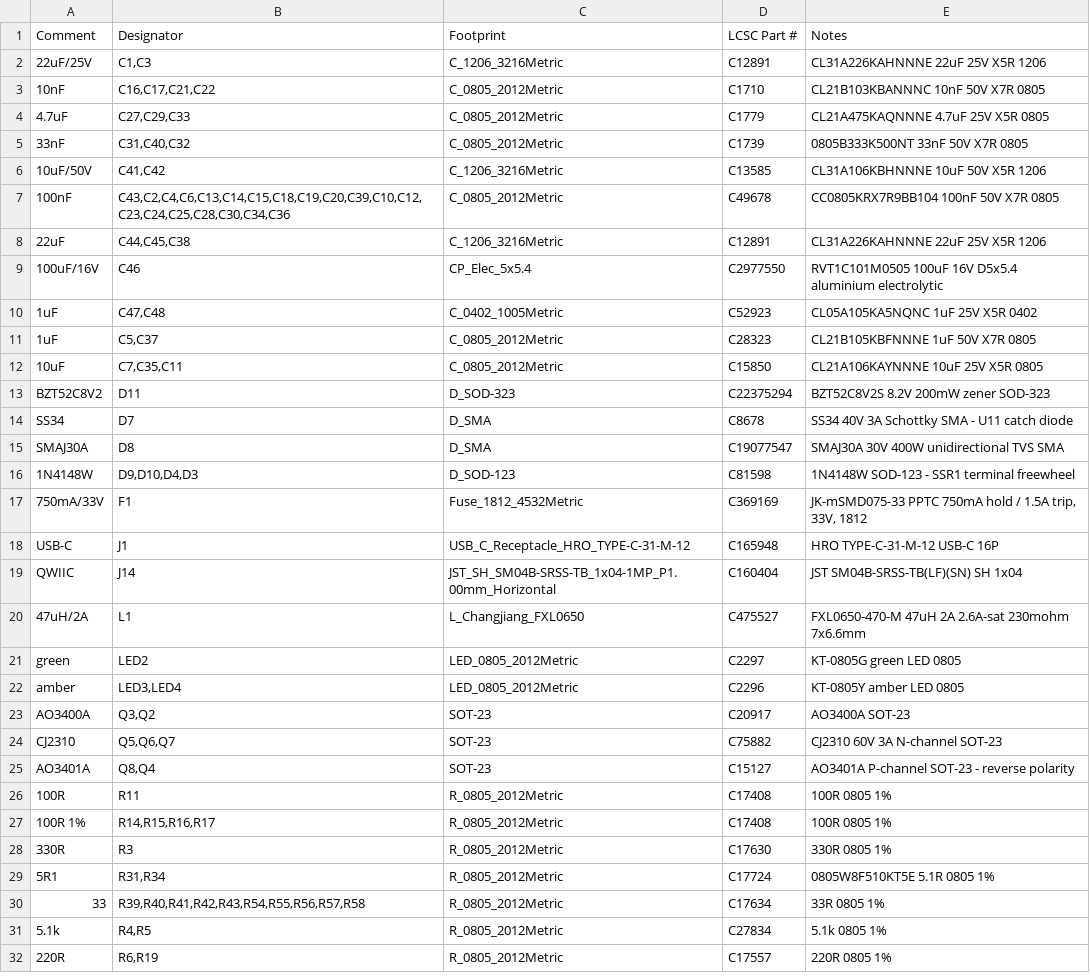
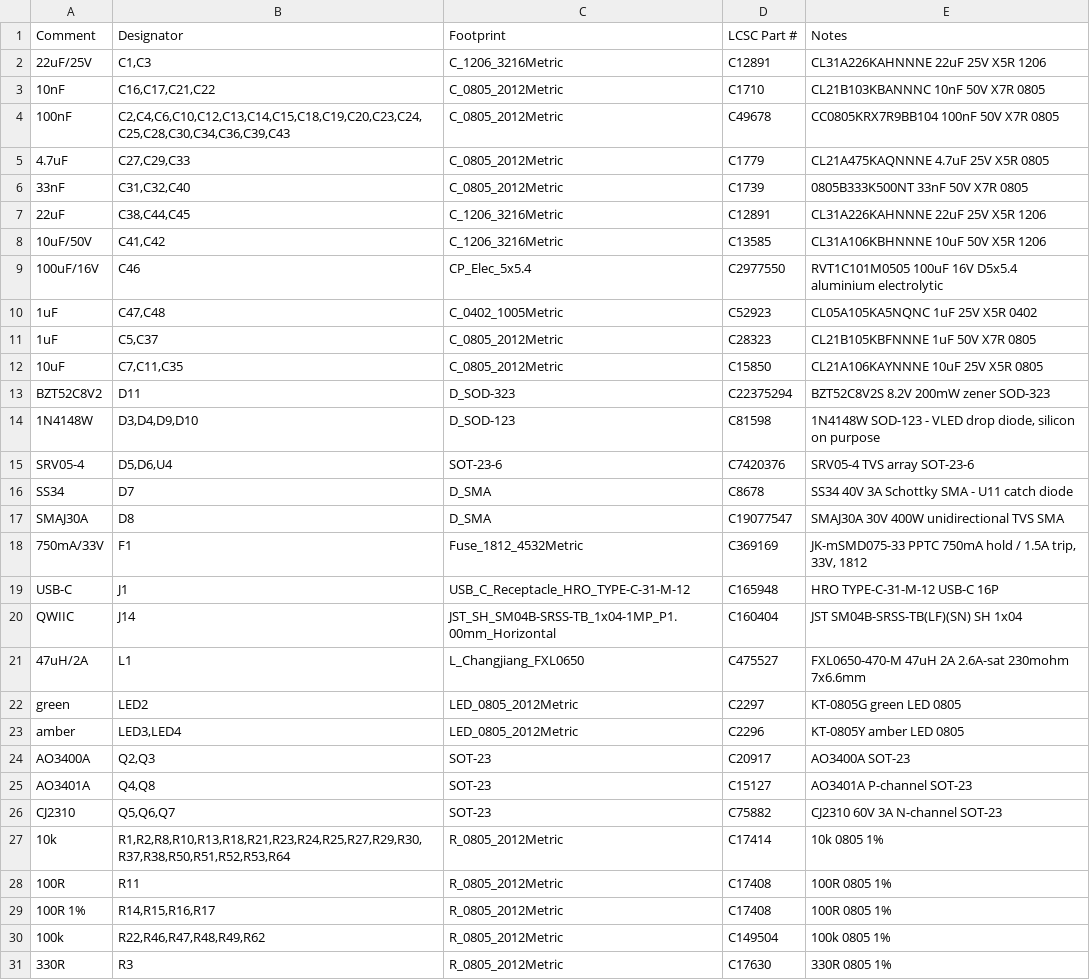
Before and after one commit to BenSeverson/bisque, a CSV file: hardware/kicad/jlcpcb/BOM.csv, drawn as a sheet; only a part is shown; the shorter side is filled out with more unchanged rows; the diff covers the shown part only.

```diff
--- a/hardware/kicad/jlcpcb/BOM.csv
+++ b/hardware/kicad/jlcpcb/BOM.csv
@@ -3,7 +3,7 @@ Comment,Designator,Footprint,LCSC Part #,Notes
 10nF,"C16,C17,C21,C22",C_0805_2012Metric,C1710,CL21B103KBANNNC 10nF 50V X7R 0805
+100nF,"C2,C4,C6,C10,C12,C13,C14,C15,C18,C19,C20,C23,C24,C25,C28,C30,C34,C36,C39,C43",C_0805_2012Metric,C49678,CC0805KRX7R9BB104 100nF 50V X7R 0805
 4.7uF,"C27,C29,C33",C_0805_2012Metric,C1779,CL21A475KAQNNNE 4.7uF 25V X5R 0805
-33nF,"C31,C40,C32",C_0805_2012Metric,C1739,0805B333K500NT 33nF 50V X7R 0805
+33nF,"C31,C32,C40",C_0805_2012Metric,C1739,0805B333K500NT 33nF 50V X7R 0805
+22uF,"C38,C44,C45",C_1206_3216Metric,C12891,CL31A226KAHNNNE 22uF 25V X5R 1206
 10uF/50V,"C41,C42",C_1206_3216Metric,C13585,CL31A106KBHNNNE 10uF 50V X5R 1206
-100nF,"C43,C2,C4,C6,C13,C14,C15,C18,C19,C20,C39,C10,C12,C23,C24,C25,C28,C30,C34,C36",C_0805_2012Metric,C49678,CC0805KRX7R9BB104 100nF 50V X7R 0805
-22uF,"C44,C45,C38",C_1206_3216Metric,C12891,CL31A226KAHNNNE 22uF 25V X5R 1206
 100uF/16V,C46,CP_Elec_5x5.4,C2977550,RVT1C101M0505 100uF 16V D5x5.4 aluminium electrolytic
@@ -11,7 +11,8 @@ Comment,Designator,Footprint,LCSC Part #,Notes
 1uF,"C5,C37",C_0805_2012Metric,C28323,CL21B105KBFNNNE 1uF 50V X7R 0805
-10uF,"C7,C35,C11",C_0805_2012Metric,C15850,CL21A106KAYNNNE 10uF 25V X5R 0805
+10uF,"C7,C11,C35",C_0805_2012Metric,C15850,CL21A106KAYNNNE 10uF 25V X5R 0805
 BZT52C8V2,D11,D_SOD-323,C22375294,BZT52C8V2S 8.2V 200mW zener SOD-323
+1N4148W,"D3,D4,D9,D10",D_SOD-123,C81598,"1N4148W SOD-123 - VLED drop diode, silicon on purpose"
+SRV05-4,"D5,D6,U4",SOT-23-6,C7420376,SRV05-4 TVS array SOT-23-6
 SS34,D7,D_SMA,C8678,SS34 40V 3A Schottky SMA - U11 catch diode
 SMAJ30A,D8,D_SMA,C19077547,SMAJ30A 30V 400W unidirectional TVS SMA
-1N4148W,"D9,D10,D4,D3",D_SOD-123,C81598,1N4148W SOD-123 - SSR1 terminal freewheel
 750mA/33V,F1,Fuse_1812_4532Metric,C369169,"JK-mSMD075-33 PPTC 750mA hold / 1.5A trip, 33V, 1812"
@@ -22,7 +23,9 @@ green,LED2,LED_0805_2012Metric,C2297,KT-0805G green LED 0805
 amber,"LED3,LED4",LED_0805_2012Metric,C2296,KT-0805Y amber LED 0805
-AO3400A,"Q3,Q2",SOT-23,C20917,AO3400A SOT-23
+AO3400A,"Q2,Q3",SOT-23,C20917,AO3400A SOT-23
+AO3401A,"Q4,Q8",SOT-23,C15127,AO3401A P-channel SOT-23
 CJ2310,"Q5,Q6,Q7",SOT-23,C75882,CJ2310 60V 3A N-channel SOT-23
-AO3401A,"Q8,Q4",SOT-23,C15127,AO3401A P-channel SOT-23 - reverse polarity
+10k,"R1,R2,R8,R10,R13,R18,R21,R23,R24,R25,R27,R29,R30,R37,R38,R50,R51,R52,R53,R64",R_0805_2012Metric,C17414,10k 0805 1%
 100R,R11,R_0805_2012Metric,C17408,100R 0805 1%
 100R 1%,"R14,R15,R16,R17",R_0805_2012Metric,C17408,100R 0805 1%
+100k,"R22,R46,R47,R48,R49,R62",R_0805_2012Metric,C149504,100k 0805 1%
 330R,R3,R_0805_2012Metric,C17630,330R 0805 1%
```
Also changed, not shown: 3 removed rows and 1 edited cell elsewhere in this file, hardware/kicad/jlcpcb/CPL.csv, 26 other files.
